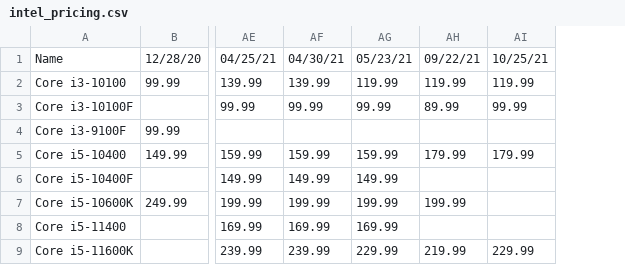
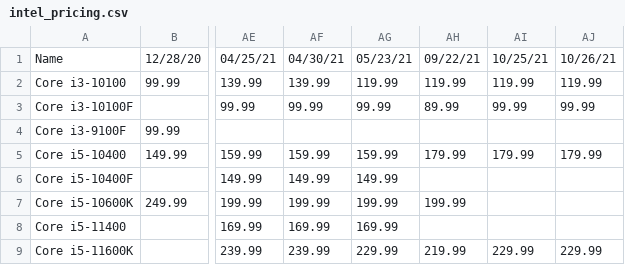
Before and after one commit to Jgoschke86/Jay, a CSV file: WebScrapers/Micro Center/Data/intel_pricing.csv, drawn as a sheet; only a part is shown, gaps mark what is left out; the diff names each change by its address in the sheet, - before the commit and + after, or states it on an @@ line.

```diff
--- a/WebScrapers/Micro Center/Data/intel_pricing.csv
+++ b/WebScrapers/Micro Center/Data/intel_pricing.csv
+column AJ, rows 1-9: 10/26/21 | 119.99 | 99.99 |  | 179.99 |  |  |  | 229.99
```
Also changed, not shown: WebScrapers/Micro Center/Data/Proc_Price_Data.csv, WebScrapers/Micro Center/Data/amd_pricing.csv, 6 other files.
